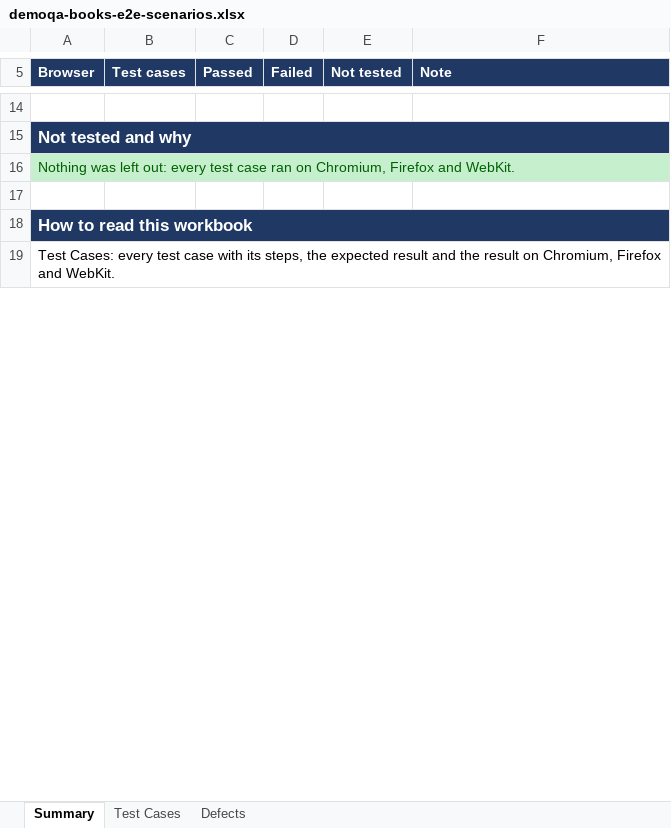
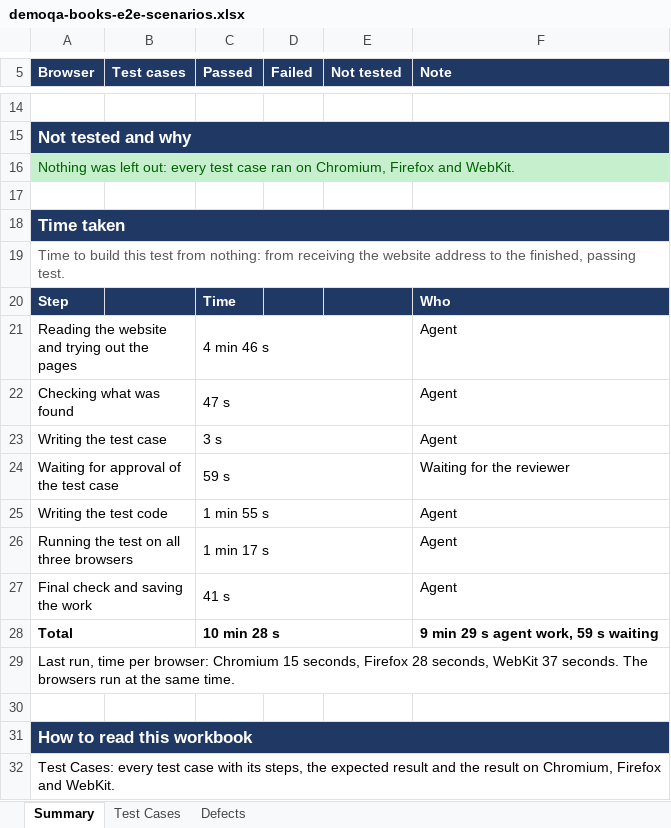
Before and after one commit to pamela-pursuit/URL-driven-Playwright-E2E-automation, an Excel workbook: test-plans/demoqa-books/demoqa-books-e2e-scenarios.xlsx, sheet Summary, drawn as a sheet; only a part is shown, gaps mark what is left out; values as stored, in another font and other column widths than the file's, no borders; the diff names each change by its address in the sheet, - before the commit and + after, or states it on an @@ line.

```diff
--- a/test-plans/demoqa-books/demoqa-books-e2e-scenarios.xlsx (sheet Summary)
+++ b/test-plans/demoqa-books/demoqa-books-e2e-scenarios.xlsx (sheet Summary)
+row 18: Time taken
+row 19: Time to build this test from nothing: from receiving the website address to the finished, passing test.
+row 20: Step |  | Time |  |  | Who
+row 21: Reading the website and trying out the pages |  | 4 min 46 s |  |  | Agent
+row 22: Checking what was found |  | 47 s |  |  | Agent
+row 23: Writing the test case |  | 3 s |  |  | Agent
+row 24: Waiting for approval of the test case |  | 59 s |  |  | Waiting for the reviewer
+row 25: Writing the test code |  | 1 min 55 s |  |  | Agent
+row 26: Running the test on all three browsers |  | 1 min 17 s |  |  | Agent
+row 27: Final check and saving the work |  | 41 s |  |  | Agent
+row 28: Total |  | 10 min 28 s |  |  | 9 min 29 s agent work, 59 s waiting
+row 29: Last run, time per browser: Chromium 15 seconds, Firefox 28 seconds, WebKit 37 seconds. The browsers run at the same time.
+row 30: (empty)
```
Also changed, not shown: 4 other files.
